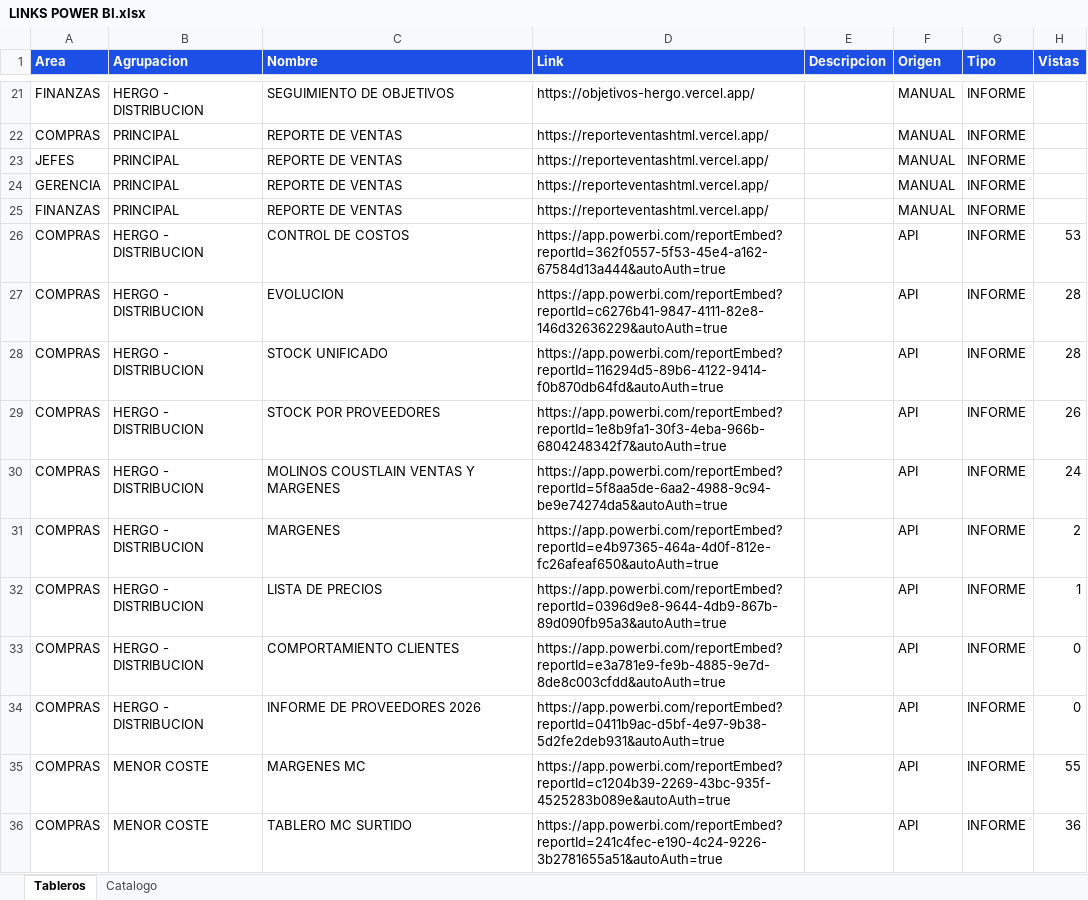
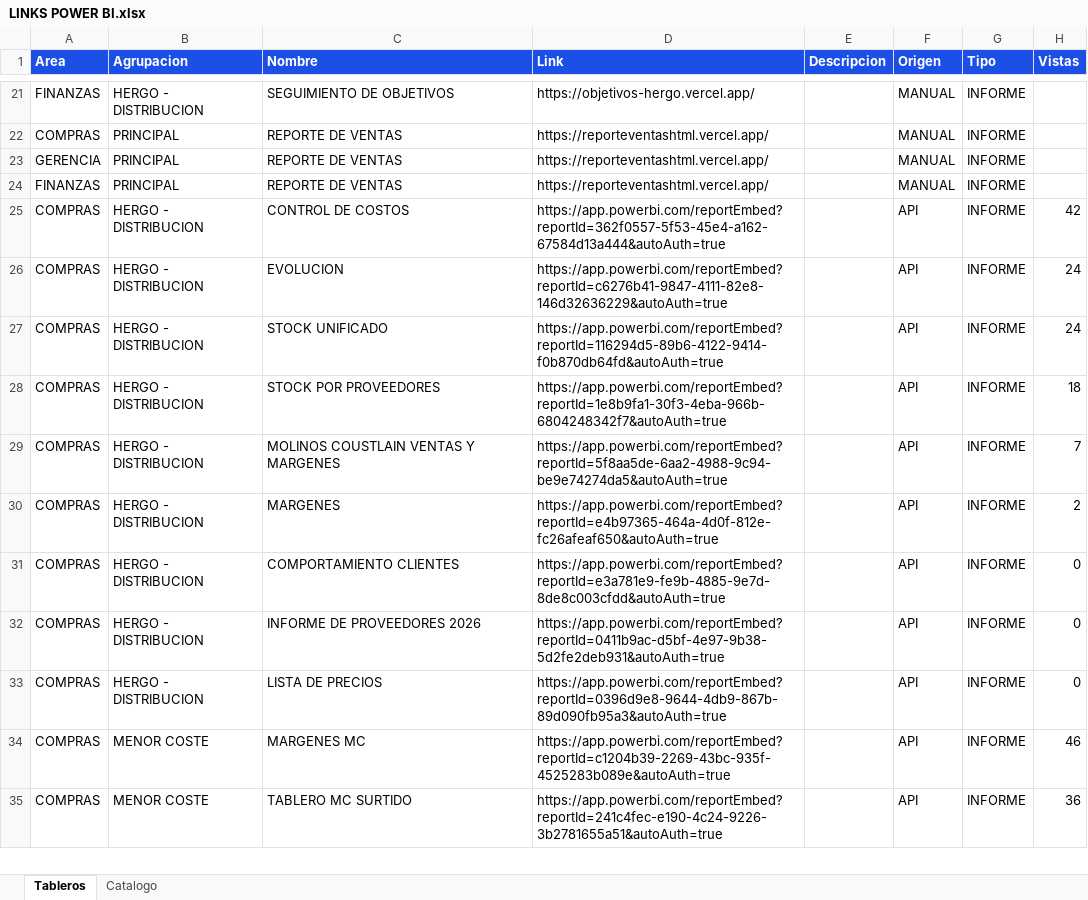
Before and after one commit to planeamientocomercialhergo-cyber/tableros-powerbi, an Excel workbook: LINKS POWER BI.xlsx, sheet Tableros, drawn as a sheet; only a part is shown, gaps mark what is left out; values as stored, in another font and other column widths than the file's, no borders; removed rows and columns are numbered as before the commit, all else as after; the diff covers the shown part only; the diff names each change by its address in the sheet, - before the commit and + after, or states it on an @@ line.

```diff
--- a/LINKS POWER BI.xlsx (sheet Tableros)
+++ b/LINKS POWER BI.xlsx (sheet Tableros)
-row 23: JEFES | PRINCIPAL | REPORTE DE VENTAS | https://reporteventashtml.vercel.app/ |  | MANUAL | INFORME
-H25 (Vistas): 53
+H25 (Vistas): 42
-H26:H27 (Vistas): 28
+H26:H27 (Vistas): 24
-H28 (Vistas): 26
+H28 (Vistas): 18
-H29 (Vistas): 24
+H29 (Vistas): 7
-row 32: COMPRAS | HERGO - DISTRIBUCION | LISTA DE PRECIOS | https://app.powerbi.com/reportEmbed?reportId=0396d9e8-9644-4db9-867b-89d090fb95a3&autoAuth=true |  | API | INFORME | 1
+row 33: COMPRAS | HERGO - DISTRIBUCION | LISTA DE PRECIOS | https://app.powerbi.com/reportEmbed?reportId=0396d9e8-9644-4db9-867b-89d090fb95a3&autoAuth=true |  | API | INFORME | 0
-H34 (Vistas): 55
+H34 (Vistas): 46
```
Also changed, not shown: 15 added rows, 16 removed rows and 81 edited cells elsewhere in this sheet, sheet Catalogo, 2 other files.
